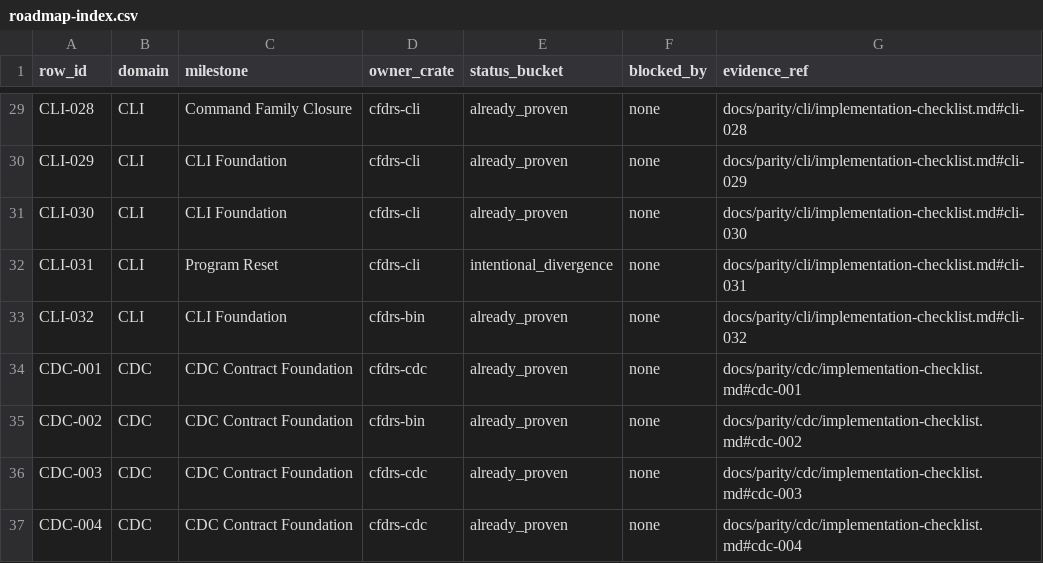
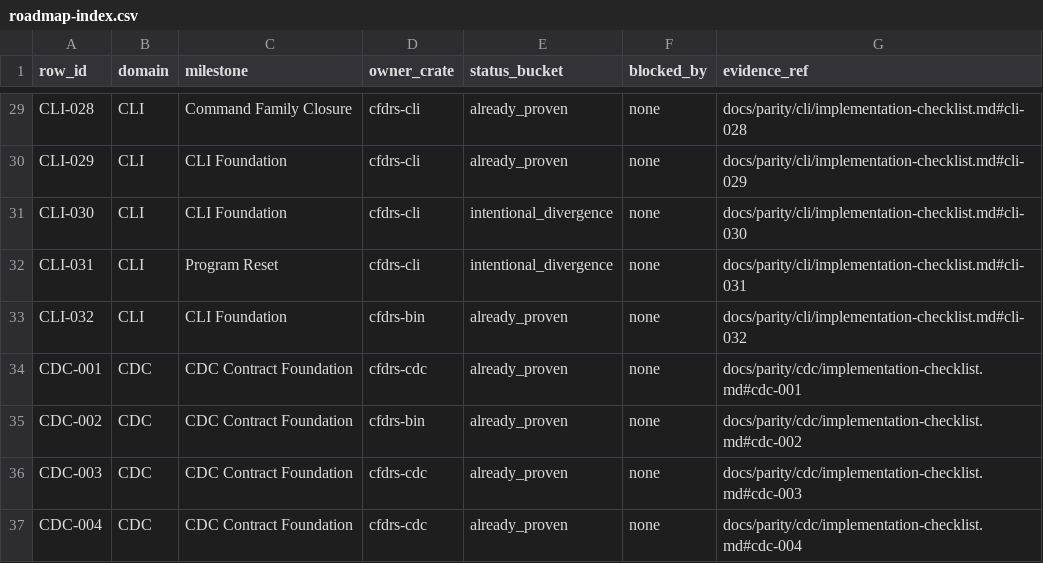
Before and after one commit to gemtek-infinity/cfd-rs, a CSV file: docs/phase-5/roadmap-index.csv, drawn as a sheet; only a part is shown, gaps mark what is left out.

```diff
--- a/docs/phase-5/roadmap-index.csv
+++ b/docs/phase-5/roadmap-index.csv
@@ -30,3 +30,3 @@ CLI-028,CLI,Command Family Closure,cfdrs-cli,already_proven,none,docs/parity/cli
 CLI-029,CLI,CLI Foundation,cfdrs-cli,already_proven,none,docs/parity/cli/implementation-checklist.md#cli-029
-CLI-030,CLI,CLI Foundation,cfdrs-cli,already_proven,none,docs/parity/cli/implementation-checklist.md#cli-030
+CLI-030,CLI,CLI Foundation,cfdrs-cli,intentional_divergence,none,docs/parity/cli/implementation-checklist.md#cli-030
 CLI-031,CLI,Program Reset,cfdrs-cli,intentional_divergence,none,docs/parity/cli/implementation-checklist.md#cli-031
```
Also changed, not shown: docs/parity/source-map.csv, 12 other files.
